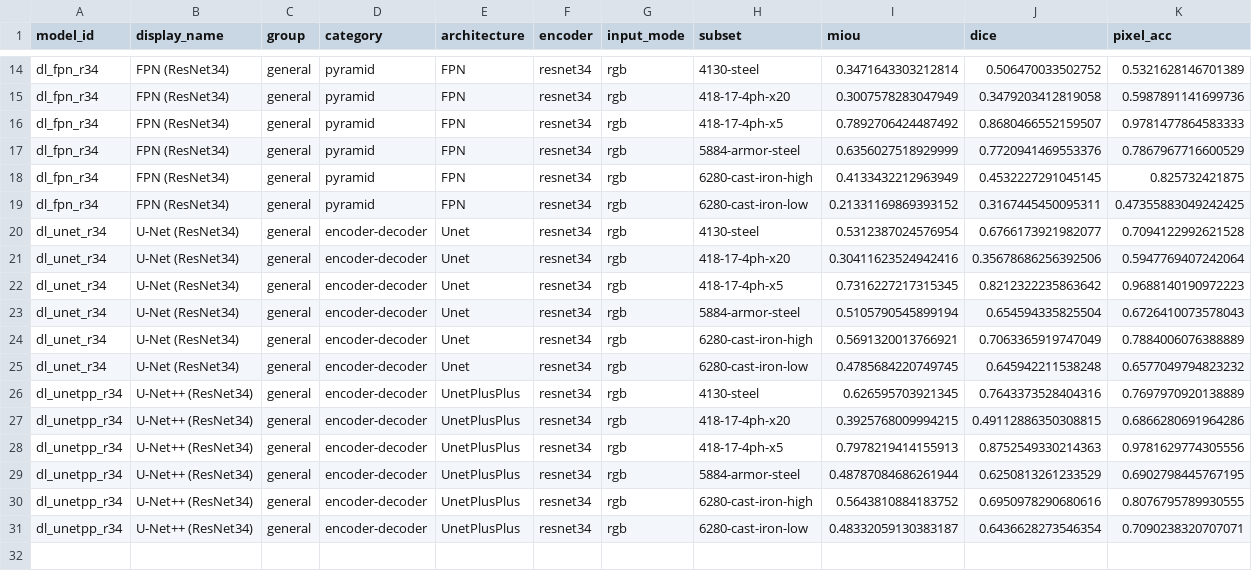
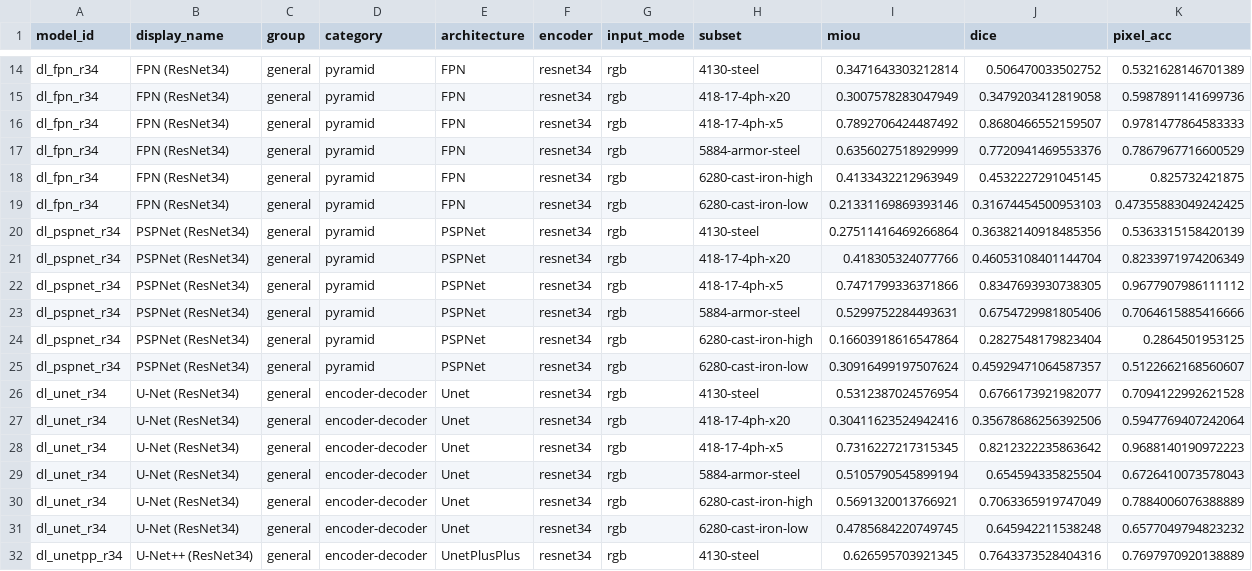
Before and after one commit to scientific-computing-user/amam-benchmark-site, a CSV file: repro/results/deep_survey/deep_per_subset.csv, drawn as a sheet; only a part is shown, gaps mark what is left out; the shorter side is filled out with more unchanged rows.

Commit message:
repro(nosplit): run deep dl_pspnet_r34 on 128 pairs

```diff
--- a/repro/results/deep_survey/deep_per_subset.csv
+++ b/repro/results/deep_survey/deep_per_subset.csv
@@ -18,3 +18,9 @@ dl_fpn_r34,FPN (ResNet34),general,pyramid,FPN,resnet34,rgb,5884-armor-steel,0.63
 dl_fpn_r34,FPN (ResNet34),general,pyramid,FPN,resnet34,rgb,6280-cast-iron-high,0.4133432212963949,0.4532227291045145,0.825732421875
-dl_fpn_r34,FPN (ResNet34),general,pyramid,FPN,resnet34,rgb,6280-cast-iron-low,0.21331169869393152,0.3167445450095311,0.47355883049242425
+dl_fpn_r34,FPN (ResNet34),general,pyramid,FPN,resnet34,rgb,6280-cast-iron-low,0.21331169869393146,0.31674454500953103,0.47355883049242425
+dl_pspnet_r34,PSPNet (ResNet34),general,pyramid,PSPNet,resnet34,rgb,4130-steel,0.27511416469266864,0.36382140918485356,0.5363315158420139
+dl_pspnet_r34,PSPNet (ResNet34),general,pyramid,PSPNet,resnet34,rgb,418-17-4ph-x20,0.418305324077766,0.46053108401144704,0.8233971974206349
+dl_pspnet_r34,PSPNet (ResNet34),general,pyramid,PSPNet,resnet34,rgb,418-17-4ph-x5,0.7471799336371866,0.8347693930738305,0.9677907986111112
+dl_pspnet_r34,PSPNet (ResNet34),general,pyramid,PSPNet,resnet34,rgb,5884-armor-steel,0.5299752284493631,0.6754729981805406,0.7064615885416666
+dl_pspnet_r34,PSPNet (ResNet34),general,pyramid,PSPNet,resnet34,rgb,6280-cast-iron-high,0.16603918616547864,0.2827548179823404,0.2864501953125
+dl_pspnet_r34,PSPNet (ResNet34),general,pyramid,PSPNet,resnet34,rgb,6280-cast-iron-low,0.30916499197507624,0.45929471064587357,0.5122662168560607
 dl_unet_r34,U-Net (ResNet34),general,encoder-decoder,Unet,resnet34,rgb,4130-steel,0.5312387024576954,0.6766173921982077,0.7094122992621528
```
Also changed, not shown: repro/results/deep_survey/deep_general_summary.csv, repro/results/deep_survey/deep_macro_over_subsets.csv, 4 other files.
